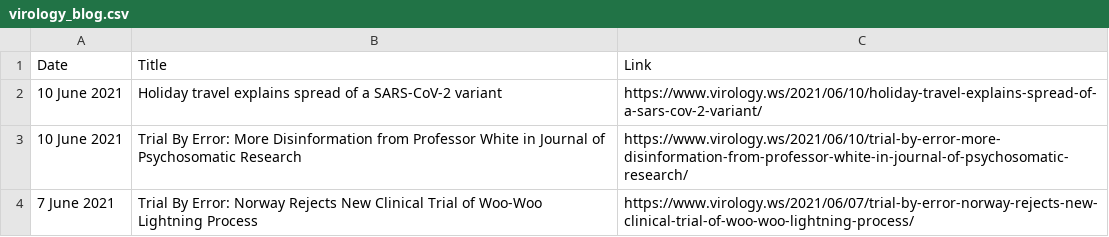
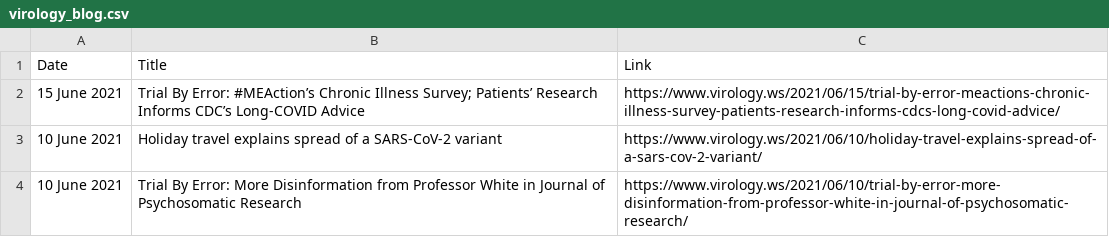
Before and after one commit to bbennett80/virology_blog, a CSV file: virology_blog.csv, drawn as a sheet; only a part is shown; the shorter side is filled out with more unchanged rows; the diff names each change by its address in the sheet, - before the commit and + after, or states it on an @@ line.

```diff
--- a/virology_blog.csv
+++ b/virology_blog.csv
+row 2: 15 June 2021 | Trial By Error: #MEAction’s Chronic Illness Survey; Patients’ Research Informs CDC’s Long-COVID Advice | https://www.virology.ws/2021/06/15/trial-by-error-meactions-chronic-illness-survey-patients-research-informs-cdcs-long-covid-advice/
```
